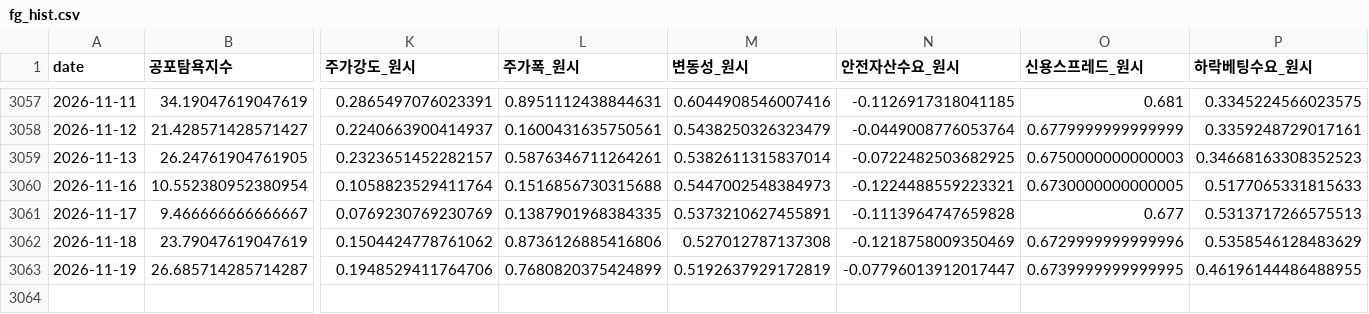
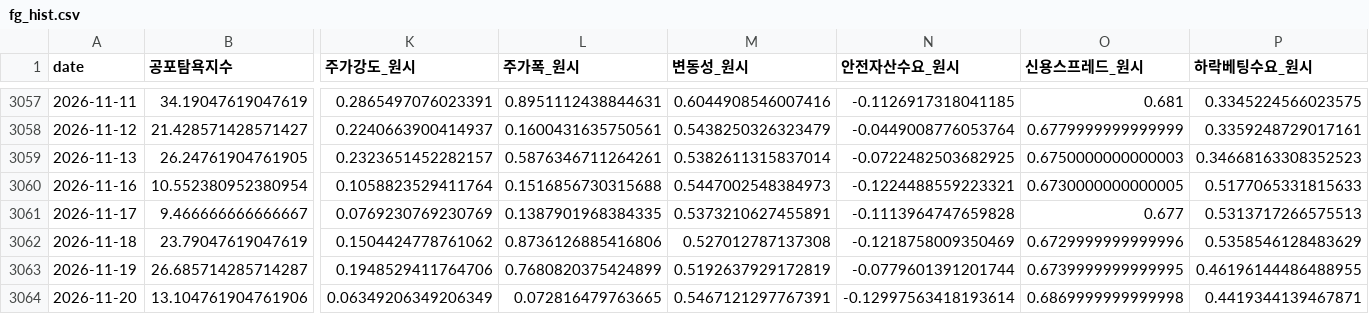
Before and after one commit to jomang0122-blip/seedup-blog, a CSV file: data/board/fg_hist.csv, drawn as a sheet; only a part is shown, gaps mark what is left out; rows hold the shown columns only; the diff names each change by its address in the sheet, - before the commit and + after, or states it on an @@ line.

```diff
--- a/data/board/fg_hist.csv
+++ b/data/board/fg_hist.csv
-N3063 (안전자산수요_원시): -0.07796013912017447
+N3063 (안전자산수요_원시): -0.0779601391201744
+row 3064: 2026-11-20 | 13.104761904761906 | 0.06349206349206349 | 0.072816479763665 | 0.5467121297767391 | -0.12997563418193614 | 0.6869999999999998 | 0.4419344139467871
```
Also changed, not shown: data/board/breadth_hist.csv, 2 other files.
